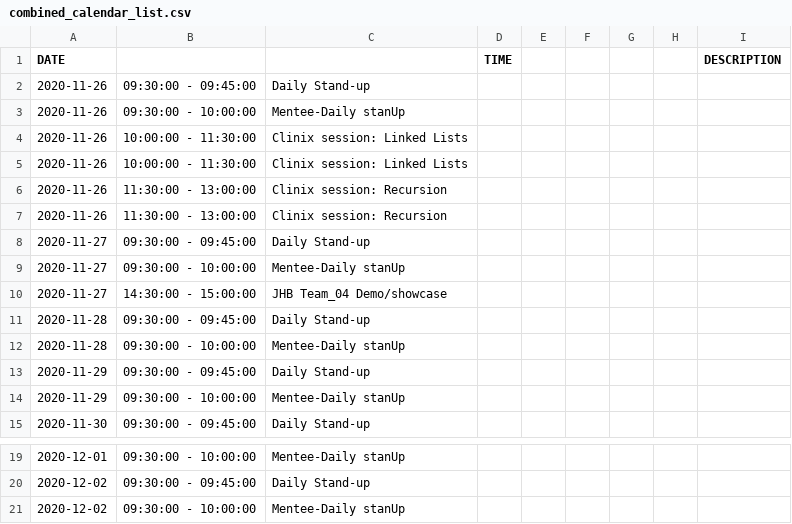
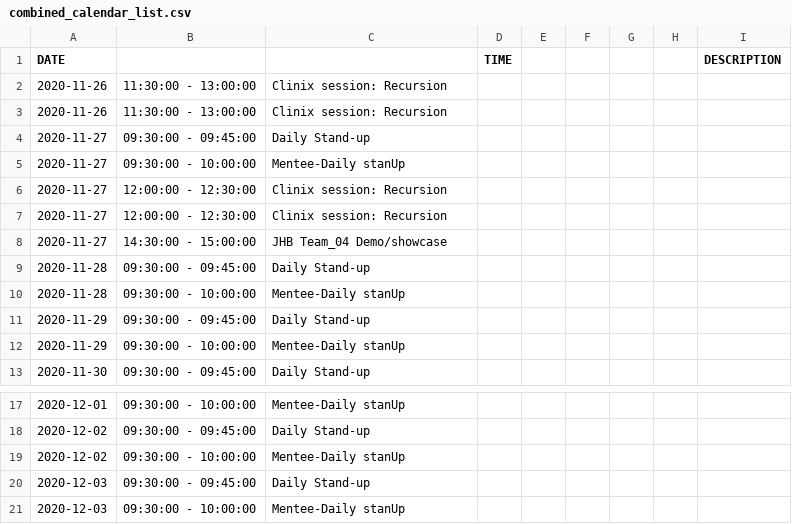
Before and after one commit to mmtembu/clinic-booking-system-group4, a CSV file: combined_calendar_list.csv, drawn as a sheet; only a part is shown, gaps mark what is left out.

```diff
--- a/combined_calendar_list.csv
+++ b/combined_calendar_list.csv
@@ -1,6 +1,2 @@
 DATE			TIME					DESCRIPTION
-2020-11-26   	09:30:00 - 09:45:00   	Daily Stand-up
-2020-11-26   	09:30:00 - 10:00:00   	Mentee-Daily stanUp
-2020-11-26   	10:00:00 - 11:30:00   	Clinix session: Linked Lists
-2020-11-26   	10:00:00 - 11:30:00   	Clinix session: Linked Lists
 2020-11-26   	11:30:00 - 13:00:00   	Clinix session: Recursion
@@ -9,2 +5,4 @@ DATE			TIME					DESCRIPTION
 2020-11-27   	09:30:00 - 10:00:00   	Mentee-Daily stanUp
+2020-11-27   	12:00:00 - 12:30:00   	Clinix session: Recursion
+2020-11-27   	12:00:00 - 12:30:00   	Clinix session: Recursion
 2020-11-27   	14:30:00 - 15:00:00   	JHB Team_04 Demo/showcase
@@ -21 +19,3 @@ DATE			TIME					DESCRIPTION
 2020-12-02   	09:30:00 - 10:00:00   	Mentee-Daily stanUp
+2020-12-03   	09:30:00 - 09:45:00   	Daily Stand-up
+2020-12-03   	09:30:00 - 10:00:00   	Mentee-Daily stanUp
```
Also changed, not shown: student.csv, 7 other files.
